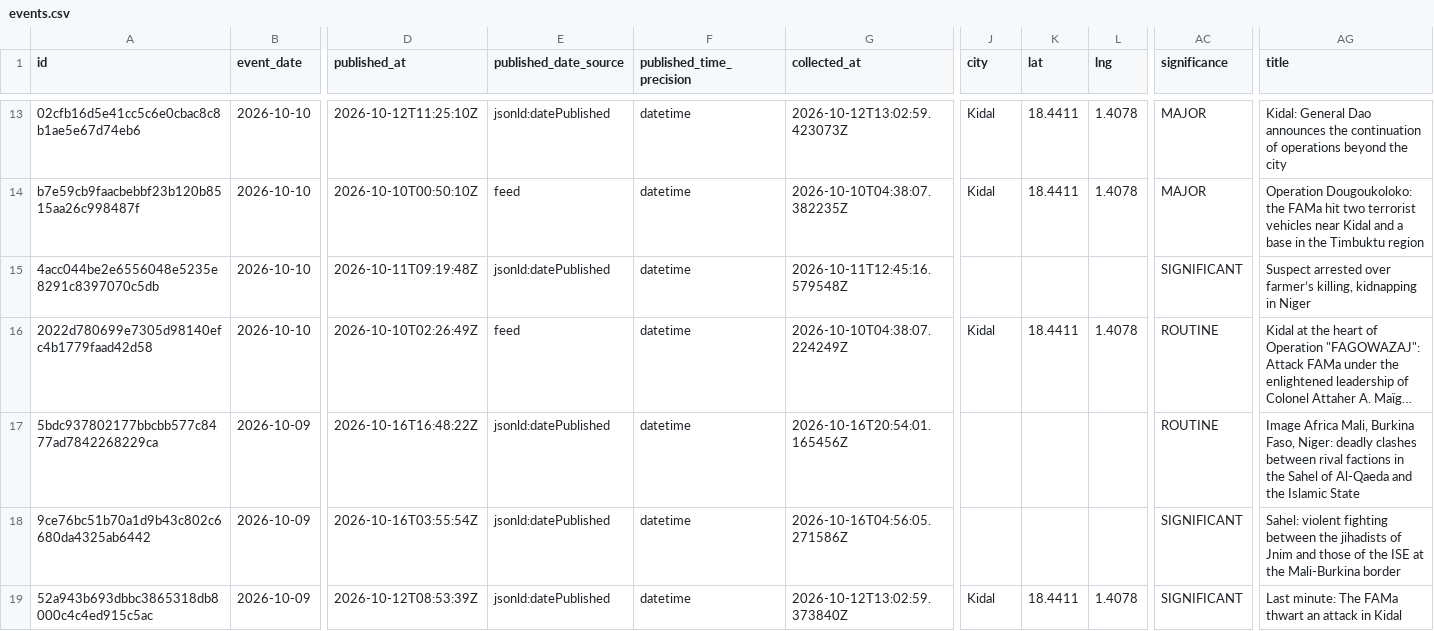
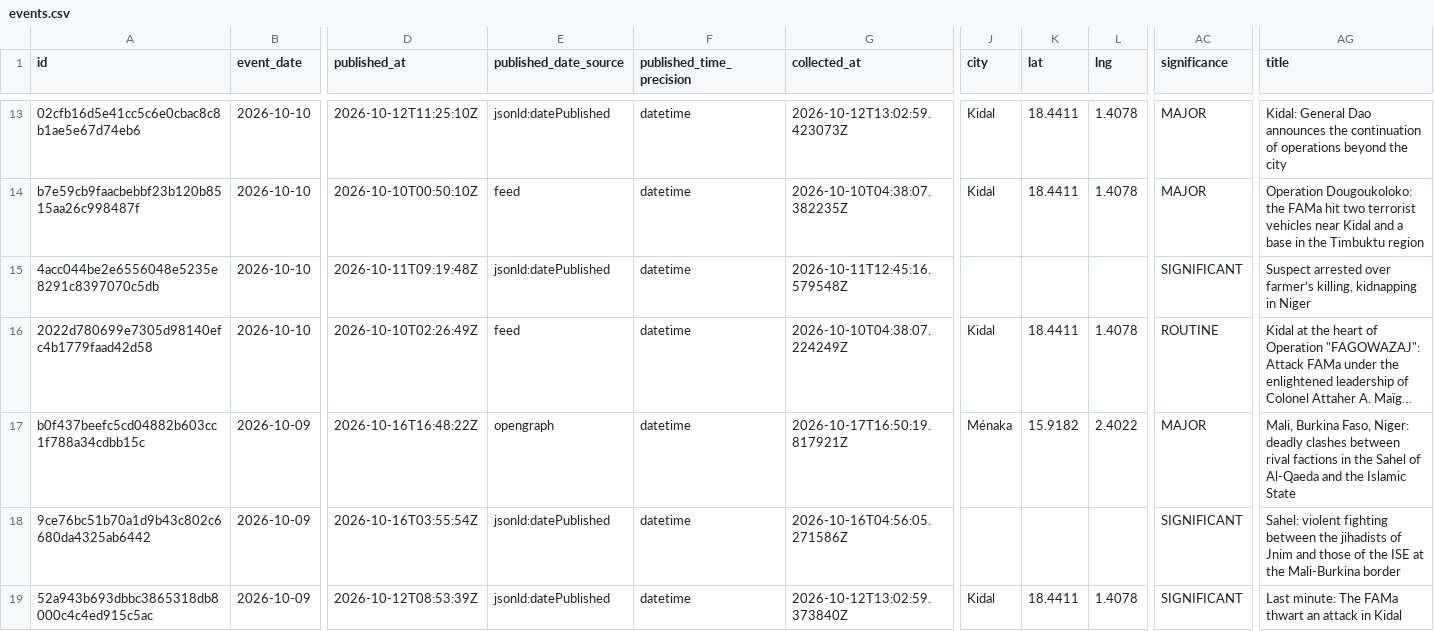
Before and after one commit to mosescosta33/sahel-data-collection, a CSV file: data/events.csv, drawn as a sheet; only a part is shown, gaps mark what is left out; long unchanged cells end in …; the diff names each change by its address in the sheet, - before the commit and + after, or states it on an @@ line.

```diff
--- a/data/events.csv
+++ b/data/events.csv
-A17 (id): 5bdc937802177bbcbb577c8477ad7842268229ca
+A17 (id): b0f437beefc5cd04882b603cc1f788a34cdbb15c
-E17 (published_date_source): jsonld:datePublished
+E17 (published_date_source): opengraph
-G17 (collected_at): 2026-10-16T20:54:01.165456Z
+G17 (collected_at): 2026-10-17T16:50:19.817921Z
-J17 (city): (empty)
+J17 (city): Ménaka
-K17 (lat): (empty)
+K17 (lat): 15.9182
-L17 (lng): (empty)
+L17 (lng): 2.4022
-AC17 (significance): ROUTINE
+AC17 (significance): MAJOR
-AG17 (title): Image Africa Mali, Burkina…
+AG17 (title): Mali, Burkina…
```
Also changed, not shown: 18 other files.
